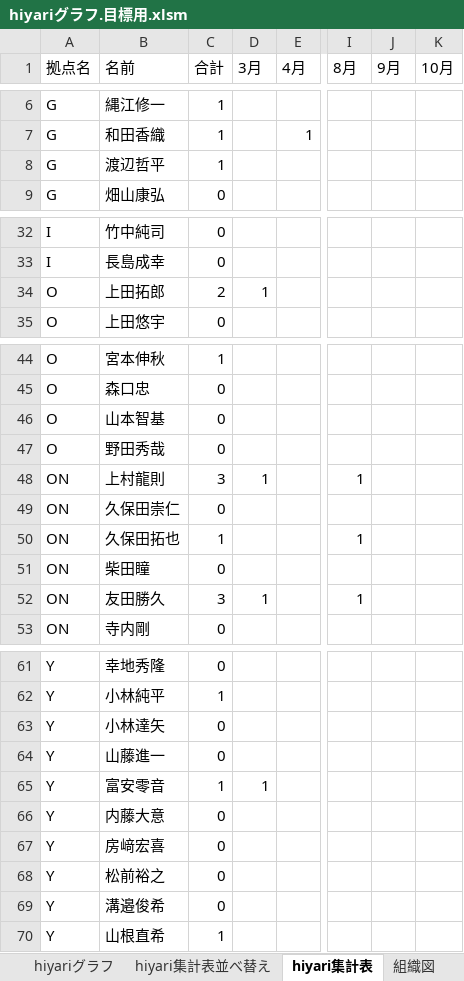
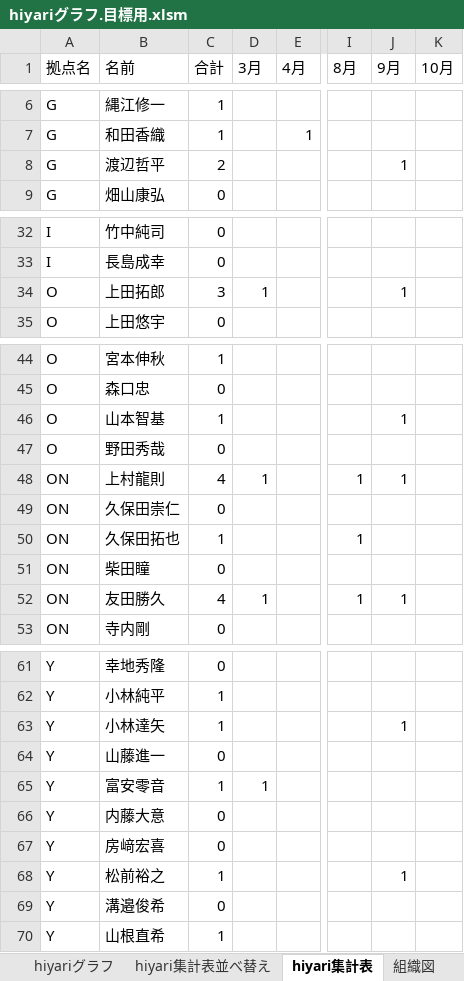
Before and after one commit to tyconivms/storage_place, an Excel workbook: hiyari/ランキング/hiyariグラフ.目標用.xlsm, sheet hiyari集計表, drawn as a sheet; only a part is shown, gaps mark what is left out; values as stored, in another font and other column widths than the file's, no borders; conditional formats not drawn; the diff names each change by its address in the sheet, - before the commit and + after, or states it on an @@ line.

```diff
--- a/hiyari/ランキング/hiyariグラフ.目標用.xlsm (sheet hiyari集計表)
+++ b/hiyari/ランキング/hiyariグラフ.目標用.xlsm (sheet hiyari集計表)
-C8 (合計): 1
+C8 (合計): 2
-J8 (9月): (empty)
+J8 (9月): 1
-C34 (合計): 2
+C34 (合計): 3
-J34 (9月): (empty)
+J34 (9月): 1
-C46 (合計): 0
+C46 (合計): 1
-J46 (9月): (empty)
+J46 (9月): 1
-C48 (合計): 3
+C48 (合計): 4
-J48 (9月): (empty)
+J48 (9月): 1
-C52 (合計): 3
+C52 (合計): 4
-J52 (9月): (empty)
+J52 (9月): 1
-C63 (合計): 0
+C63 (合計): 1
-J63 (9月): (empty)
+J63 (9月): 1
-C68 (合計): 0
+C68 (合計): 1
-J68 (9月): (empty)
+J68 (9月): 1
```
Also changed, not shown: sheet hiyari集計表並べ替え, sheet 組織図, charts or pictures, 5 other files.
